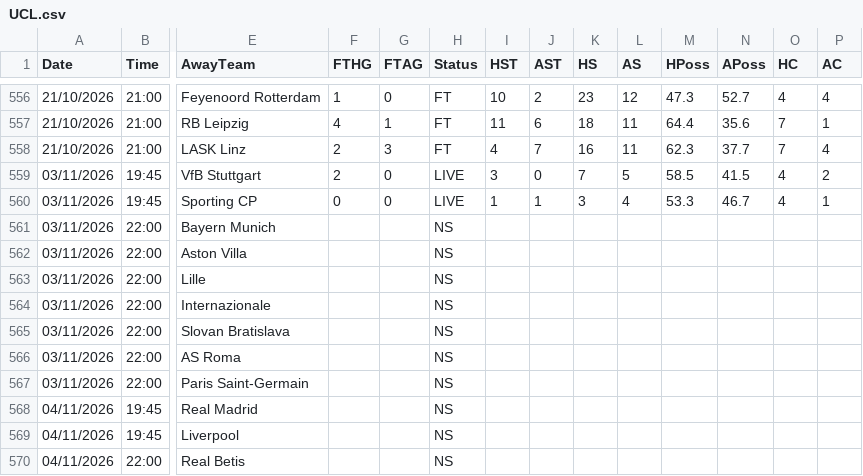
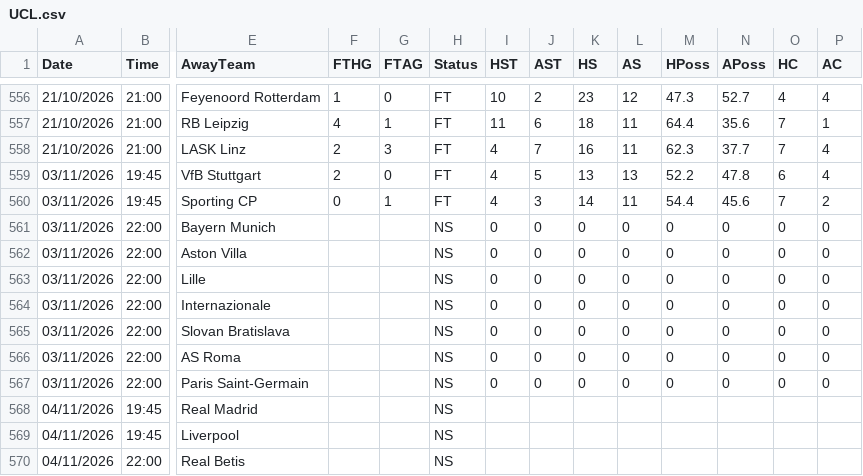
Before and after one commit to yorsbedoya-ui/pizarra-de-pronosticos, a CSV file: data/europa/UCL.csv, drawn as a sheet; only a part is shown, gaps mark what is left out; the diff names each change by its address in the sheet, - before the commit and + after, or states it on an @@ line.

Commit message:
Europa 2026-11-03T19:42

```diff
--- a/data/europa/UCL.csv
+++ b/data/europa/UCL.csv
-H559:H560 (Status): LIVE
+H559:H560 (Status): FT
-I559 (HST): 3
+I559 (HST): 4
-J559 (AST): 0
+J559 (AST): 5
-K559 (HS): 7
+K559 (HS): 13
-L559 (AS): 5
+L559 (AS): 13
-M559 (HPoss): 58.5
+M559 (HPoss): 52.2
-N559 (APoss): 41.5
+N559 (APoss): 47.8
-O559 (HC): 4
+O559 (HC): 6
-P559 (AC): 2
+P559 (AC): 4
-G560 (FTAG): 0
+G560 (FTAG): 1
-I560 (HST): 1
+I560 (HST): 4
-J560 (AST): 1
+J560 (AST): 3
-K560 (HS): 3
+K560 (HS): 14
-L560 (AS): 4
+L560 (AS): 11
-M560 (HPoss): 53.3
+M560 (HPoss): 54.4
-N560 (APoss): 46.7
+N560 (APoss): 45.6
-O560 (HC): 4
+O560 (HC): 7
-P560 (AC): 1
+P560 (AC): 2
-I561:I567 (HST): (empty)
+I561:I567 (HST): 0
-J561:J567 (AST): (empty)
+J561:J567 (AST): 0
-K561:K567 (HS): (empty)
+K561:K567 (HS): 0
-L561:L567 (AS): (empty)
+L561:L567 (AS): 0
-M561:M567 (HPoss): (empty)
+M561:M567 (HPoss): 0
-N561:N567 (APoss): (empty)
+N561:N567 (APoss): 0
-O561:O567 (HC): (empty)
+O561:O567 (HC): 0
-P561:P567 (AC): (empty)
+P561:P567 (AC): 0
```
Also changed, not shown: 1 other file.
